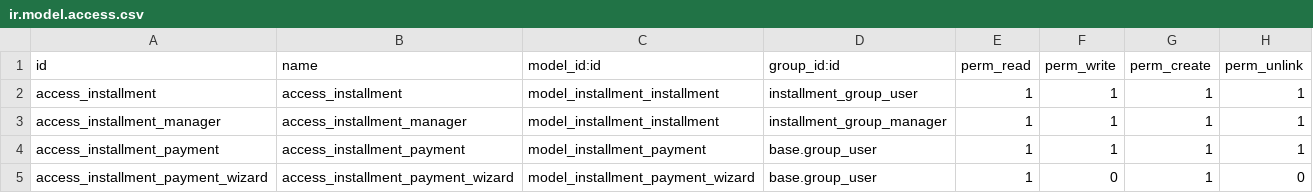
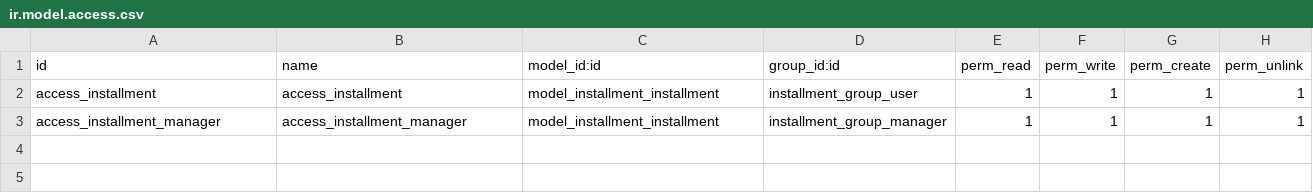
Before and after one commit to hosamhamdy258/installment, a CSV file: security/ir.model.access.csv, drawn as a sheet; the diff names each change by its address in the sheet, - before the commit and + after, or states it on an @@ line.

Commit message:
using build-in account payment instead of creating custom payment model

```diff
--- a/security/ir.model.access.csv
+++ b/security/ir.model.access.csv
-row 4: access_installment_payment | access_installment_payment | model_installment_payment | base.group_user | 1 | 1 | 1 | 1
-row 5: access_installment_payment_wizard | access_installment_payment_wizard | model_installment_payment_wizard | base.group_user | 1 | 0 | 1 | 0
```
Also changed, not shown: 10 other files.
